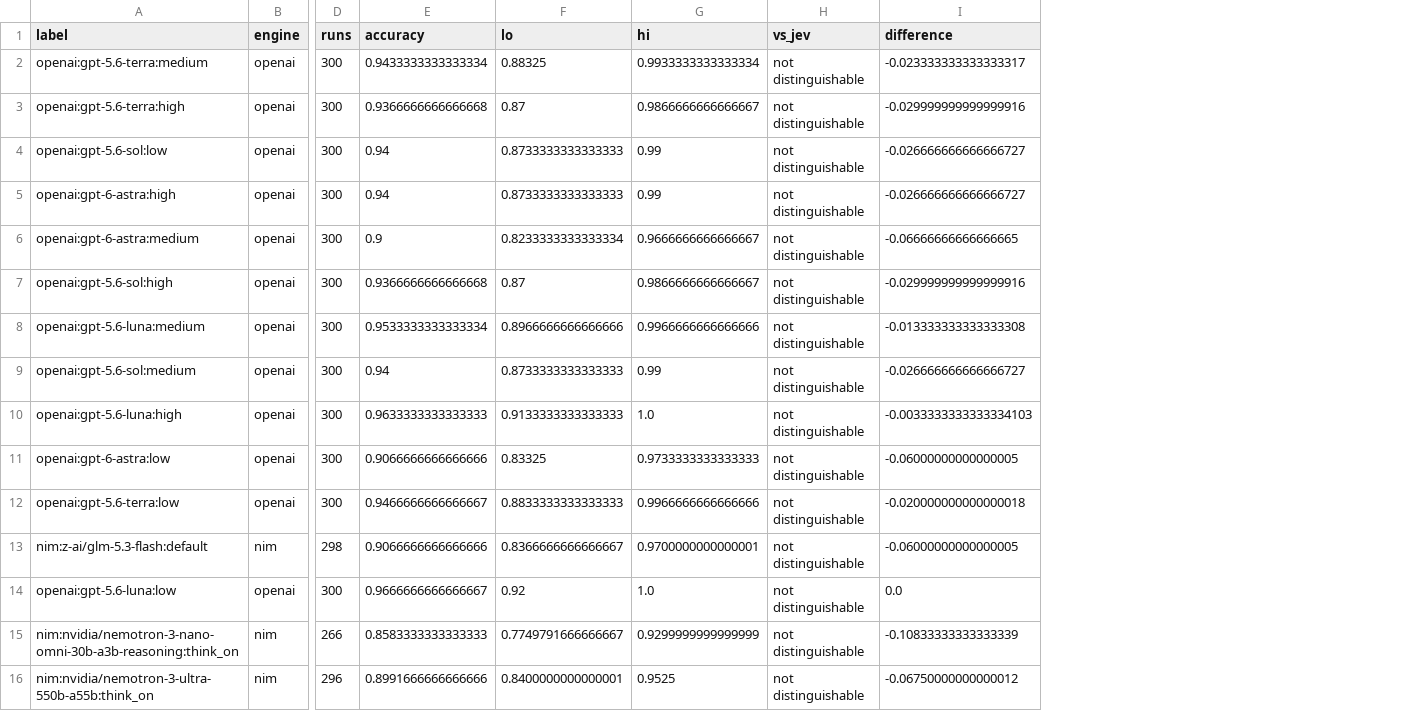
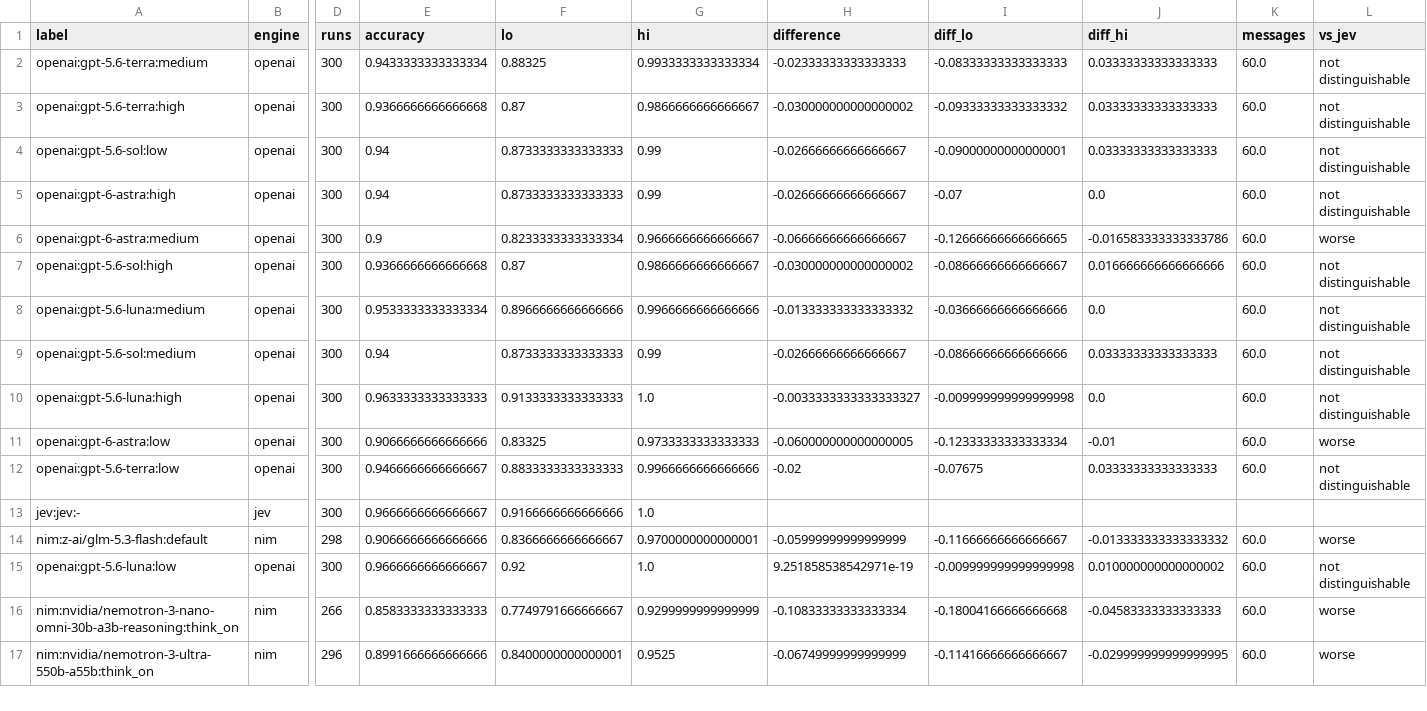
Before and after one commit to jyje/pilot-typesafeai-jev, a CSV file: src/experiments/data/tables/accuracy.csv, drawn as a sheet; only a part is shown, gaps mark what is left out; removed rows and columns are numbered as before the commit, all else as after; rows hold the shown columns only; the diff names each change by its address in the sheet, - before the commit and + after, or states it on an @@ line.

Commit message:
🔧 chore(experiments): sanitize the collected rows and refresh the tables
Rewrite the error fields with the sanitizer, relabel the six rows where
a non-string intent was recorded as a provider error, and rebuild the
tables and figures with the paired comparison.

```diff
--- a/src/experiments/data/tables/accuracy.csv
+++ b/src/experiments/data/tables/accuracy.csv
+column H (difference), rows 2-12: -0.02333333333333333 | -0.030000000000000002 | -0.02666666666666667 | -0.02666666666666667 | -0.06666666666666667 | -0.030000000000000002 | -0.013333333333333332 | -0.02666666666666667 | -0.0033333333333333327 | -0.060000000000000005 | -0.02; rows 14-17: -0.05999999999999999 | 9.251858538542971e-19 | -0.10833333333333334 | -0.06749999999999999
+column I (diff_lo), rows 2-12: -0.08333333333333333 | -0.09333333333333332 | -0.09000000000000001 | -0.07 | -0.12666666666666665 | -0.08666666666666667 | -0.03666666666666666 | -0.08666666666666666 | -0.009999999999999998 | -0.12333333333333334 | -0.07675; rows 14-17: -0.11666666666666667 | -0.009999999999999998 | -0.18004166666666668 | -0.11416666666666667
+column J (diff_hi), rows 2-12: 0.03333333333333333 | 0.03333333333333333 | 0.03333333333333333 | 0.0 | -0.016583333333333786 | 0.016666666666666666 | 0.0 | 0.03333333333333333 | 0.0 | -0.01 | 0.03333333333333333; rows 14-17: -0.013333333333333332 | 0.010000000000000002 | -0.04583333333333333 | -0.029999999999999995
+column K (messages), rows 2-12: all 60.0; rows 14-17: all 60.0
-column I (difference), rows 2-16: -0.023333333333333317 | -0.029999999999999916 | -0.026666666666666727 | -0.026666666666666727 | -0.06666666666666665 | -0.029999999999999916 | -0.013333333333333308 | -0.026666666666666727 | -0.0033333333333334103 | -0.06000000000000005 | -0.020000000000000018 | -0.06000000000000005 | 0.0 | -0.10833333333333339 | -0.06750000000000012
-L6 (vs_jev): not distinguishable
+L6 (vs_jev): worse
-L11 (vs_jev): not distinguishable
+L11 (vs_jev): worse
+row 13: jev:jev:- | jev | 300 | 0.9666666666666667 | 0.9166666666666666 | 1.0
-L14 (vs_jev): not distinguishable
+L14 (vs_jev): worse
-L16:L17 (vs_jev): not distinguishable
+L16:L17 (vs_jev): worse
```
Also changed, not shown: src/experiments/data/tables/screen.csv, 4 other files.
